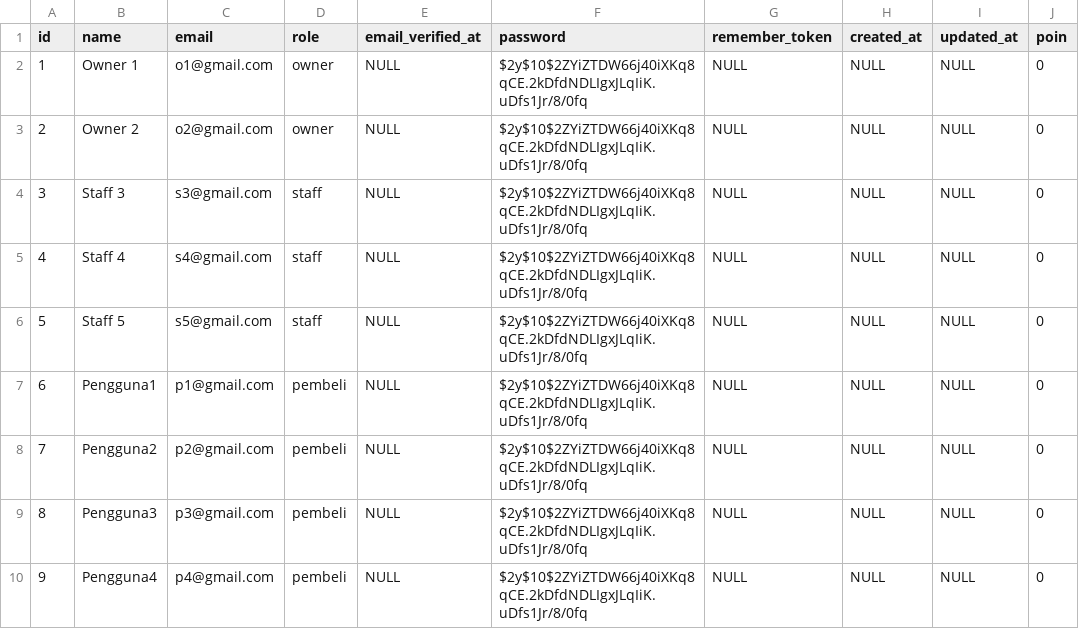
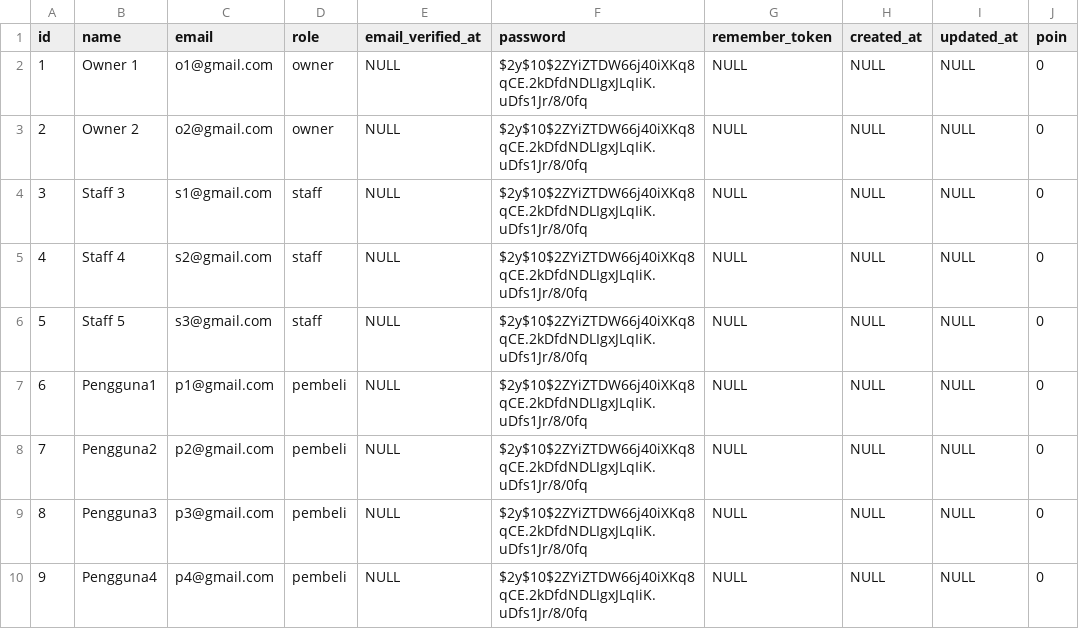
Before and after one commit to Snahfu/fashionbrandWFP, a CSV file: database/data/4-users.csv, drawn as a sheet; only a part is shown; the diff names each change by its address in the sheet, - before the commit and + after, or states it on an @@ line.

Commit message:
Update data

```diff
--- a/database/data/4-users.csv
+++ b/database/data/4-users.csv
-C4 (email): s3@gmail.com
+C4 (email): s1@gmail.com
-C5 (email): s4@gmail.com
+C5 (email): s2@gmail.com
-C6 (email): s5@gmail.com
+C6 (email): s3@gmail.com
```
